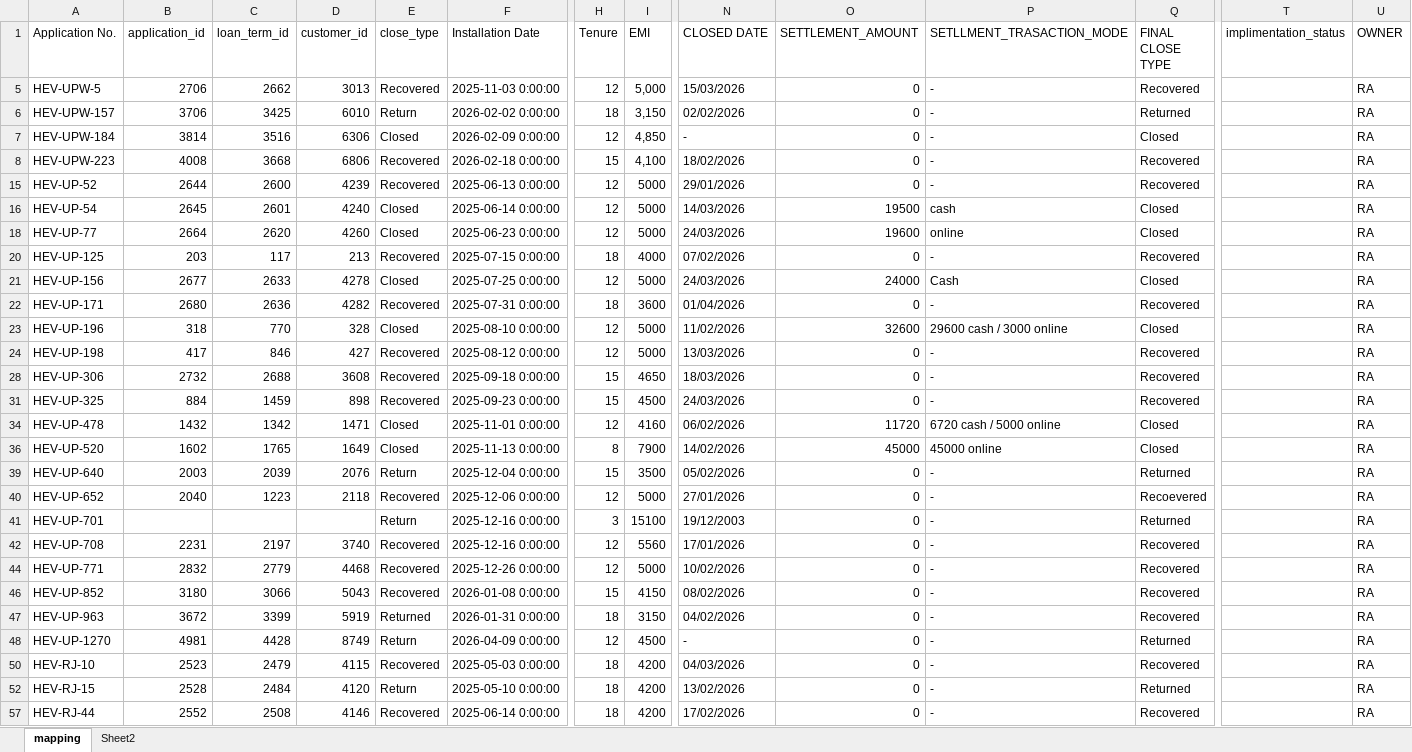
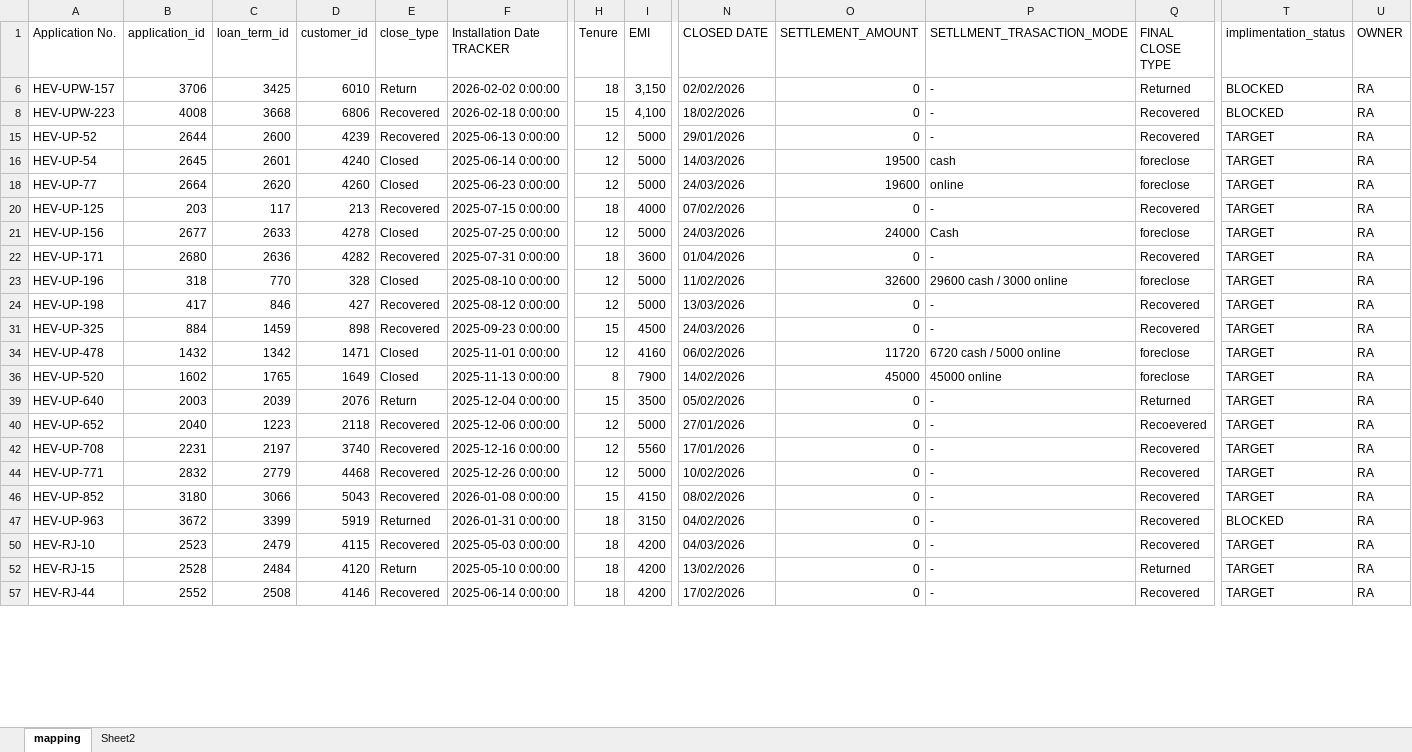
Before and after one commit to notebook16/backfiiling_v2, an Excel workbook: closed_loan_backfill/source_sheets/CLOSED_LOANS_DETAILS.xlsx, sheet mapping, drawn as a sheet; only a part is shown, gaps mark what is left out; values as stored, in another font and other column widths than the file's, no cell formats; charts and pictures not drawn; rows hold the shown columns only; the diff covers the shown part only; the diff names each change by its address in the sheet, - before the commit and + after, or states it on an @@ line.

```diff
--- a/closed_loan_backfill/source_sheets/CLOSED_LOANS_DETAILS.xlsx (sheet mapping)
+++ b/closed_loan_backfill/source_sheets/CLOSED_LOANS_DETAILS.xlsx (sheet mapping)
-F1: Installation Date
+F1: Installation Date TRACKER
-row 5: HEV-UPW-5 | 2706 | 2662 | 3013 | Recovered | 2025-11-03 0:00:00 | 12 | 5,000 | 15/03/2026 | 0 | - | Recovered |  | RA
-T6 (implimentation_status): (empty)
+T6 (implimentation_status): BLOCKED
-row 7: HEV-UPW-184 | 3814 | 3516 | 6306 | Closed | 2026-02-09 0:00:00 | 12 | 4,850 | - | 0 | - | Closed |  | RA
-T8 (implimentation_status): (empty)
+T8 (implimentation_status): BLOCKED
-T15:T16 (implimentation_status): (empty)
+T15:T16 (implimentation_status): TARGET
-Q16 (FINAL CLOSE TYPE): Closed
+Q16 (FINAL CLOSE TYPE): foreclose
-Q18 (FINAL CLOSE TYPE): Closed
+Q18 (FINAL CLOSE TYPE): foreclose
-T18 (implimentation_status): (empty)
+T18 (implimentation_status): TARGET
-T20:T24 (implimentation_status): (empty)
+T20:T24 (implimentation_status): TARGET
-Q21 (FINAL CLOSE TYPE): Closed
+Q21 (FINAL CLOSE TYPE): foreclose
-Q23 (FINAL CLOSE TYPE): Closed
+Q23 (FINAL CLOSE TYPE): foreclose
-row 28: HEV-UP-306 | 2732 | 2688 | 3608 | Recovered | 2025-09-18 0:00:00 | 15 | 4650 | 18/03/2026 | 0 | - | Recovered |  | RA
-T31 (implimentation_status): (empty)
+T31 (implimentation_status): TARGET
-Q34 (FINAL CLOSE TYPE): Closed
+Q34 (FINAL CLOSE TYPE): foreclose
-T34 (implimentation_status): (empty)
+T34 (implimentation_status): TARGET
-Q36 (FINAL CLOSE TYPE): Closed
+Q36 (FINAL CLOSE TYPE): foreclose
-T36 (implimentation_status): (empty)
+T36 (implimentation_status): TARGET
-T39:T40 (implimentation_status): (empty)
+T39:T40 (implimentation_status): TARGET
-row 41: HEV-UP-701 |  |  |  | Return | 2025-12-16 0:00:00 | 3 | 15100 | 19/12/2003 | 0 | - | Returned |  | RA
-T42 (implimentation_status): (empty)
+T42 (implimentation_status): TARGET
-T44 (implimentation_status): (empty)
+T44 (implimentation_status): TARGET
-T46 (implimentation_status): (empty)
+T46 (implimentation_status): TARGET
-T47 (implimentation_status): (empty)
+T47 (implimentation_status): BLOCKED
-row 48: HEV-UP-1270 | 4981 | 4428 | 8749 | Return | 2026-04-09 0:00:00 | 12 | 4500 | - | 0 | - | Returned |  | RA
-T50 (implimentation_status): (empty)
+T50 (implimentation_status): TARGET
-T52 (implimentation_status): (empty)
+T52 (implimentation_status): TARGET
-T57 (implimentation_status): (empty)
+T57 (implimentation_status): TARGET
```
Also changed, not shown: 4 removed rows and 33 edited cells elsewhere in this sheet, cell formats, hidden cells, closed_loan_backfill/source_sheets/CLOSED_LOAN_TRACKER.xlsx, 8 other files.
